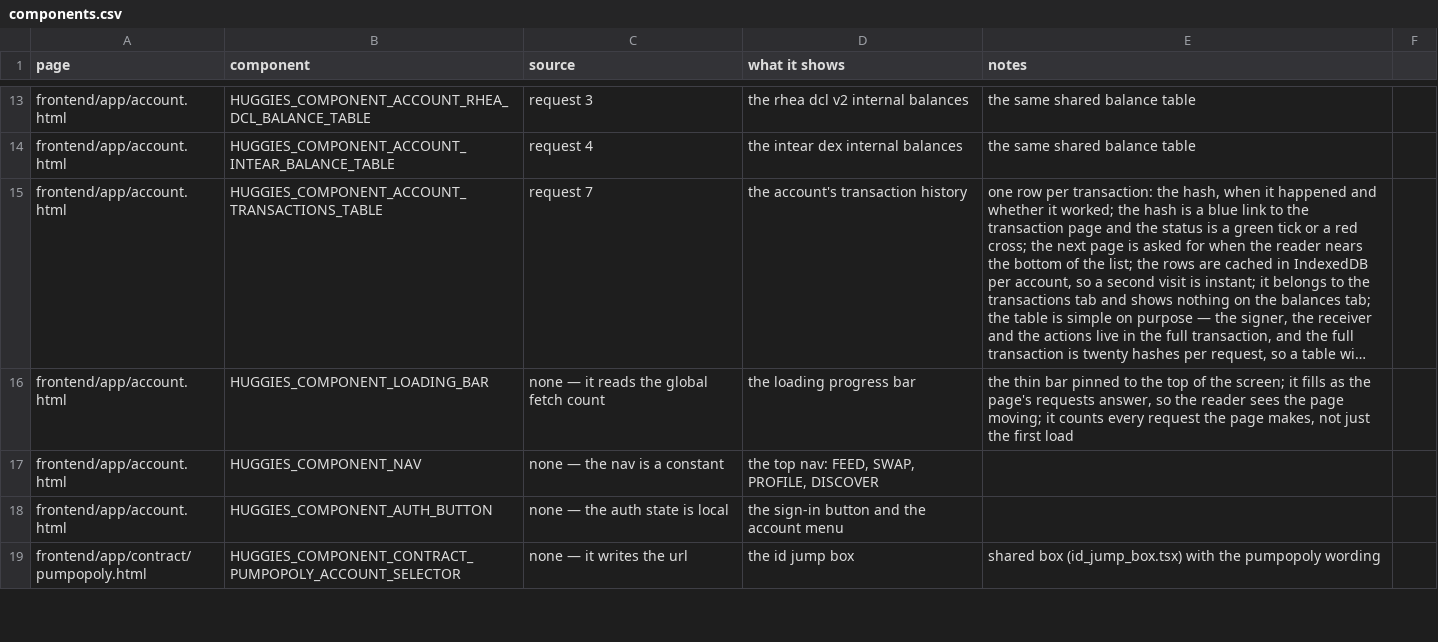
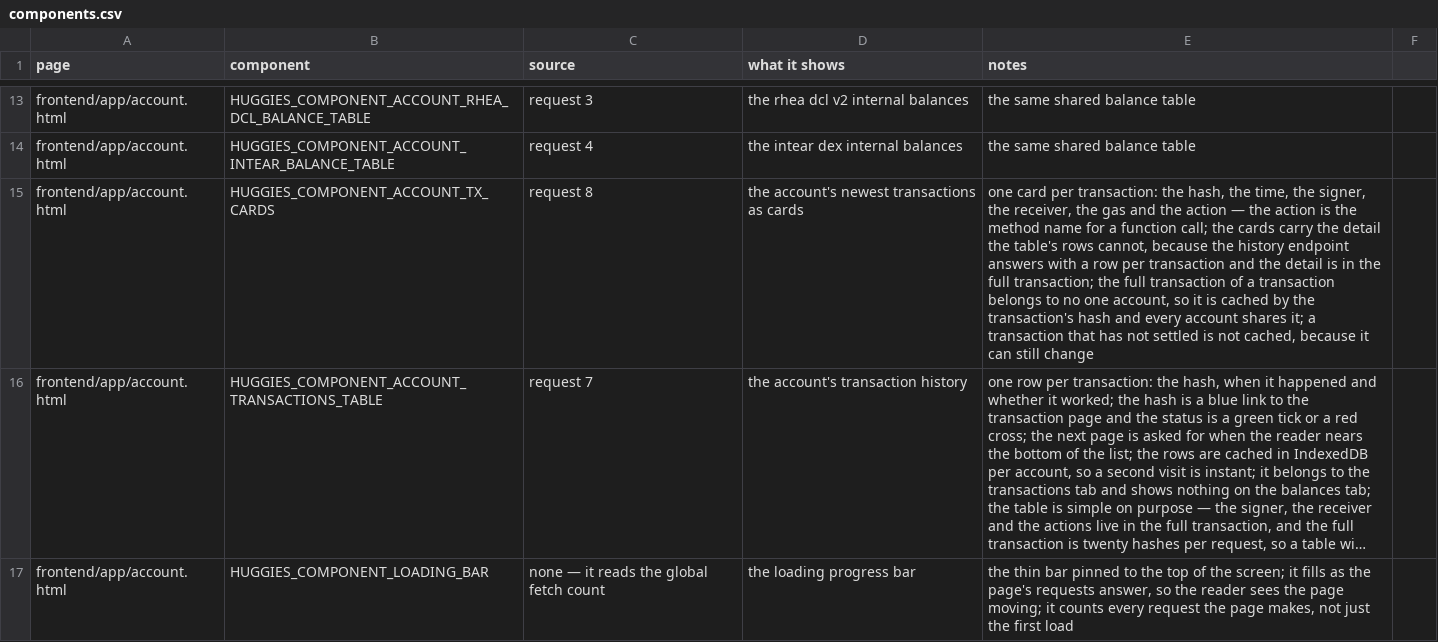
Before and after one commit to huggiesdotnear/huggies-rex-engine, a CSV file: DOCS/PAGES/components.csv, drawn as a sheet; only a part is shown, gaps mark what is left out; the shorter side is filled out with more unchanged rows; long unchanged cells end in …; the diff names each change by its address in the sheet, - before the commit and + after, or states it on an @@ line.

Commit message:
feat(account): the newest transactions get cards, with their full detail
the transactions tab had a table of hashes, times and ticks. it now
has cards above it, one for each of the account's five newest
transactions, and the cards carry what the table cannot: the signer,
the receiver, the gas and the action.

--- WHY --- THE HISTORY ENDPOINT CANNOT CARRY THAT: it answers with
a ROW per transaction — the hash, the time, whether it worked and how
the account was involved — and the row has no signer, no receiver and
no actions. the full transaction has them, and it is thirteen times
bigger per transaction and takes twenty hashes per call.

so the cards ask for the five newest full transactions, which is ONE
request, and the table below keeps using the cheap history endpoint
and pages forever.

--- WHY --- THE DETAILS ARE CACHED BY THE TRANSACTION'S HASH: a
transaction belongs to no one account — the same one is on many
accounts' histories — so a cache keyed by account would hold it
several times over. keyed by the hash it is held once and shared.

--- WHY --- A TRANSACTION THAT HAS NOT SETTLED IS NOT CACHED: it has
not run yet, so its outcome and its receipts are not final, and
keeping it would show a reader something that has already moved on.

```diff
--- a/DOCS/PAGES/components.csv
+++ b/DOCS/PAGES/components.csv
+row 15: frontend/app/account.html | HUGGIES_COMPONENT_ACCOUNT_TX_CARDS | request 8 | the account's newest transactions as cards | one card per transaction: the hash, the time, the signer, the receiver, the gas and the action — the action is the method name for a function call; the cards carry the detail the table's rows cannot, because the history endpoint answers with a row per transaction and the detail is in the full transaction; the full transaction of a transaction belongs to no one account, so it is cached by the transaction's hash and every account shares it; a transaction that has not settled is not cached, because it can still change
```
Also changed, not shown: DOCS/PAGES/requests.csv, 11 other files.
